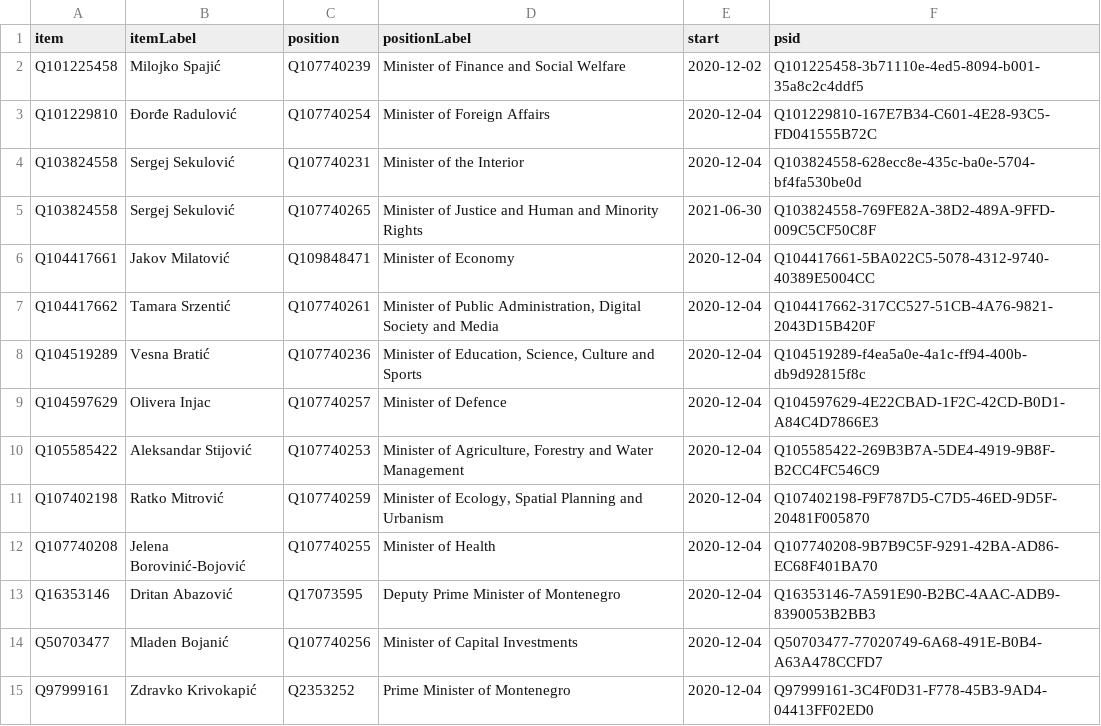
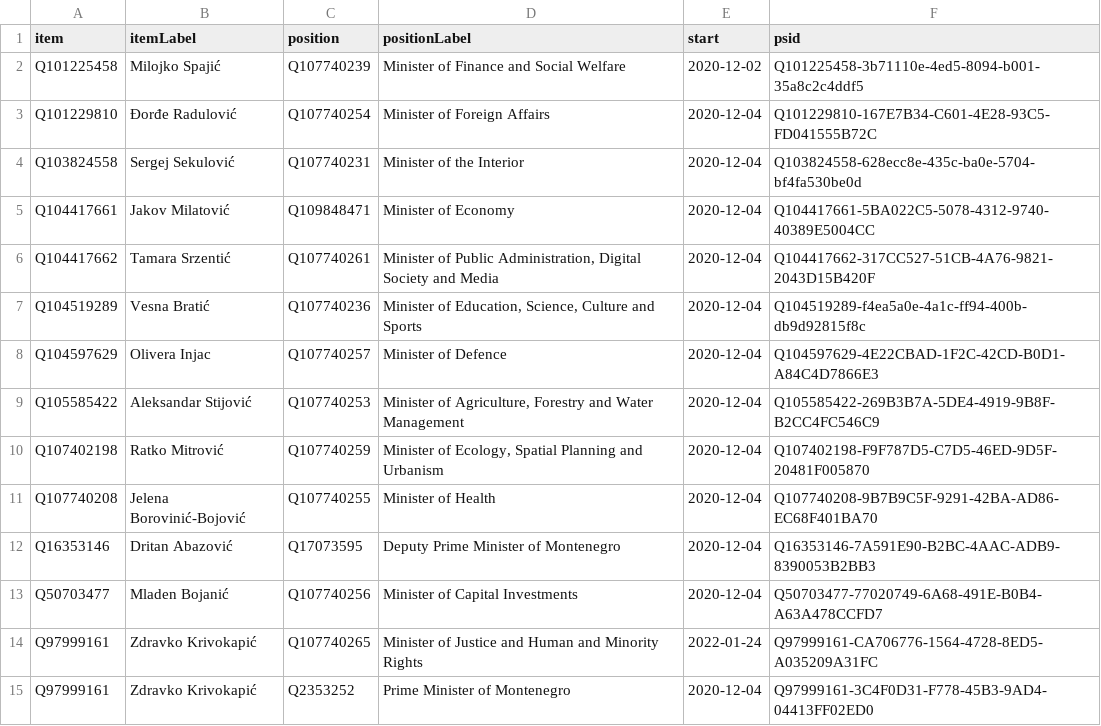
Before and after one commit to every-politician-scrapers/montenegro-cabinet, a CSV file: wikidata/results/current-cabinet.csv, drawn as a sheet; removed rows and columns are numbered as before the commit, all else as after; the diff names each change by its address in the sheet, - before the commit and + after, or states it on an @@ line.

Commit message:
Run SPARQL queries

```diff
--- a/wikidata/results/current-cabinet.csv
+++ b/wikidata/results/current-cabinet.csv
-row 5: Q103824558 | Sergej Sekulović | Q107740265 | Minister of Justice and Human and Minority Rights | 2021-06-30 | Q103824558-769FE82A-38D2-489A-9FFD-009C5CF50C8F
+row 14: Q97999161 | Zdravko Krivokapić | Q107740265 | Minister of Justice and Human and Minority Rights | 2022-01-24 | Q97999161-CA706776-1564-4728-8ED5-A035209A31FC
```
